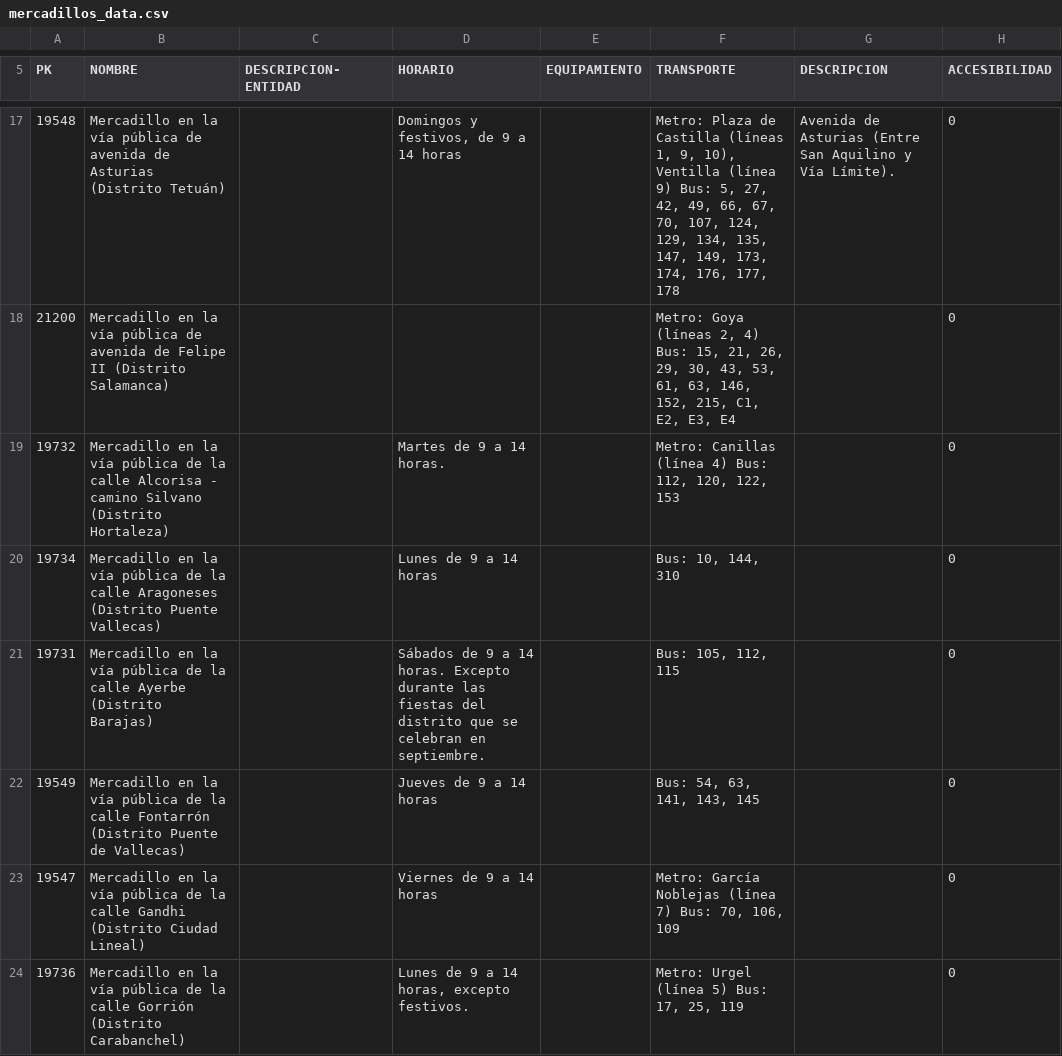
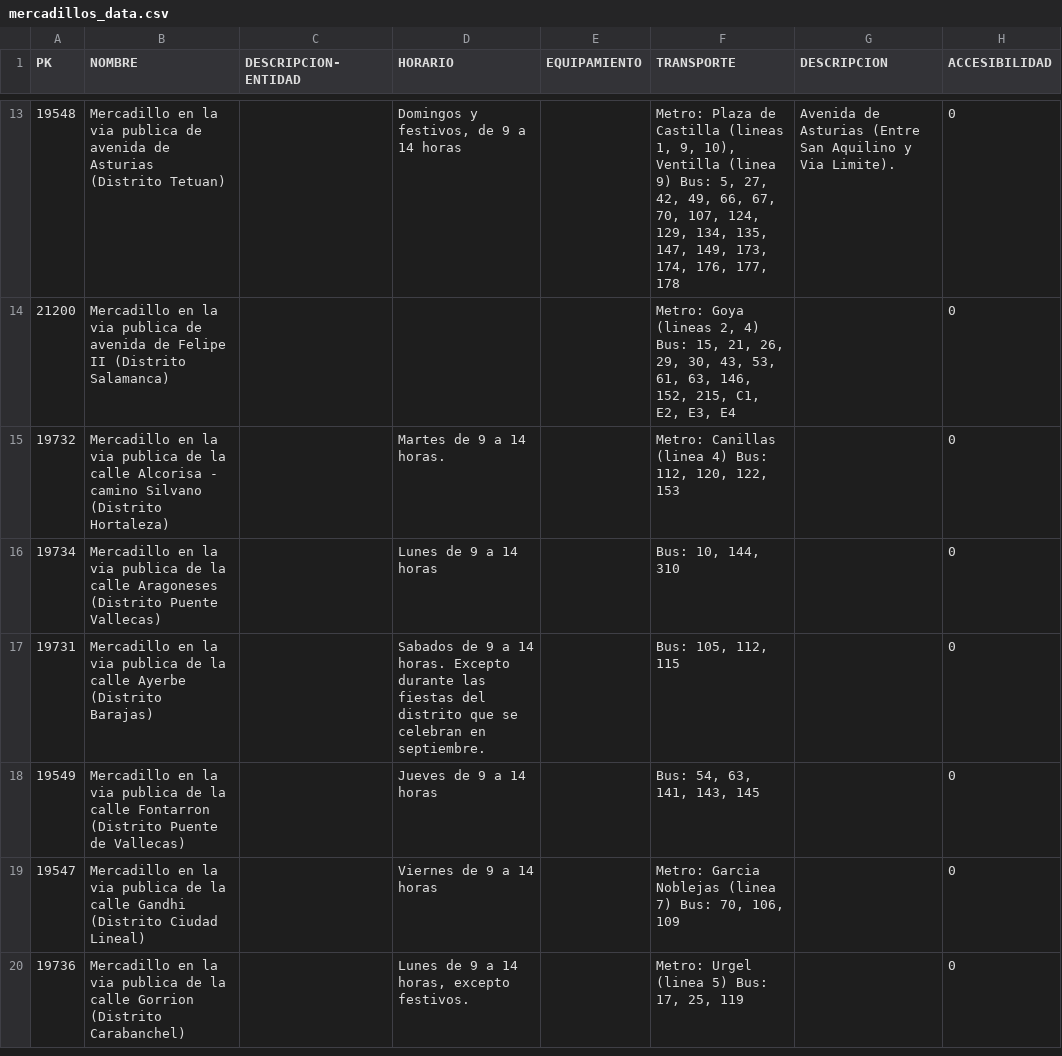
Before and after one commit to medialab-prado/madridonyou, a CSV file: datasets/ocio/mercadillos_data.csv, drawn as a sheet; only a part is shown, gaps mark what is left out; addresses are those after the commit; the diff covers the shown part only; the diff names each change by its address in the sheet, - before the commit and + after, or states it on an @@ line.

```diff
--- a/datasets/ocio/mercadillos_data.csv
+++ b/datasets/ocio/mercadillos_data.csv
-B13 (NOMBRE): …en la vía pública de avenida de Asturias (Distrito Tetuán)
+B13 (NOMBRE): …en la via publica de avenida de Asturias (Distrito Tetuan)
-F13 (TRANSPORTE): …de Castilla (líneas 1, 9, 10), Ventilla (línea 9) Bus:…
+F13 (TRANSPORTE): …de Castilla (lineas 1, 9, 10), Ventilla (linea 9) Bus:…
-G13 (DESCRIPCION): …Aquilino y Vía Límite).
+G13 (DESCRIPCION): …Aquilino y Via Limite).
-B14 (NOMBRE): …en la vía pública de avenida…
+B14 (NOMBRE): …en la via publica de avenida…
-F14 (TRANSPORTE): Metro: Goya (líneas 2, 4)…
+F14 (TRANSPORTE): Metro: Goya (lineas 2, 4)…
-B15 (NOMBRE): …en la vía pública de la…
+B15 (NOMBRE): …en la via publica de la…
-F15 (TRANSPORTE): Metro: Canillas (línea 4) Bus:…
+F15 (TRANSPORTE): Metro: Canillas (linea 4) Bus:…
-B16 (NOMBRE): …en la vía pública de la…
+B16 (NOMBRE): …en la via publica de la…
-B17 (NOMBRE): …en la vía pública de la…
+B17 (NOMBRE): …en la via publica de la…
-D17 (HORARIO): Sábados de 9…
+D17 (HORARIO): Sabados de 9…
-B18 (NOMBRE): …en la vía pública de la calle Fontarrón (Distrito Puente…
+B18 (NOMBRE): …en la via publica de la calle Fontarron (Distrito Puente…
-B19 (NOMBRE): …en la vía pública de la…
+B19 (NOMBRE): …en la via publica de la…
-F19 (TRANSPORTE): Metro: García Noblejas (línea 7) Bus:…
+F19 (TRANSPORTE): Metro: Garcia Noblejas (linea 7) Bus:…
-B20 (NOMBRE): …en la vía pública de la calle Gorrión (Distrito Carabanchel)
+B20 (NOMBRE): …en la via publica de la calle Gorrion (Distrito Carabanchel)
-F20 (TRANSPORTE): Metro: Urgel (línea 5) Bus: 17, 25, 119
+F20 (TRANSPORTE): Metro: Urgel (linea 5) Bus: 17, 25, 119
```
Also changed, not shown: 4 removed rows and 41 edited cells elsewhere in this file, datasets/turismo/bibliobuses-bibliotecas_data.csv, datasets/turismo/monumentos-edificios_data.csv, 34 other files.
